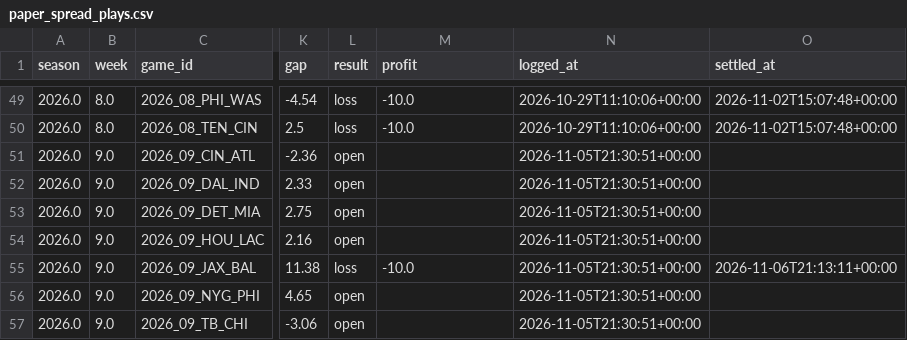
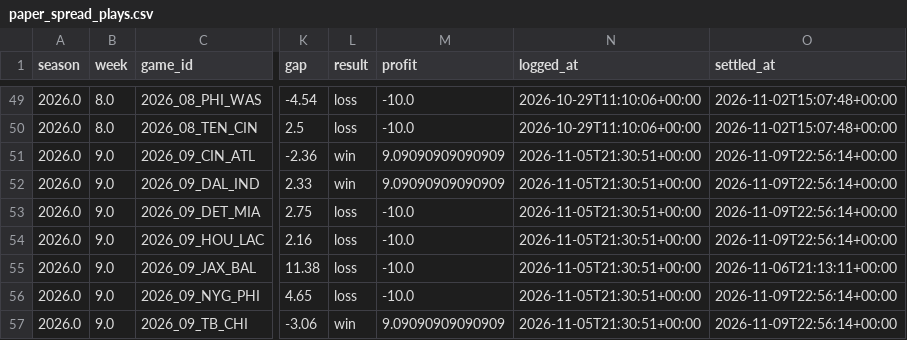
Before and after one commit to JimmyMick/nfl-pickem, a CSV file: predictions/cloud/paper_spread_plays.csv, drawn as a sheet; only a part is shown, gaps mark what is left out; the diff names each change by its address in the sheet, - before the commit and + after, or states it on an @@ line.

```diff
--- a/predictions/cloud/paper_spread_plays.csv
+++ b/predictions/cloud/paper_spread_plays.csv
-L51:L52 (result): open
+L51:L52 (result): win
-M51:M52 (profit): (empty)
+M51:M52 (profit): 9.09090909090909
-O51:O54 (settled_at): (empty)
+O51:O54 (settled_at): 2026-11-09T22:56:14+00:00
-L53:L54 (result): open
+L53:L54 (result): loss
-M53:M54 (profit): (empty)
+M53:M54 (profit): -10.0
-L56 (result): open
+L56 (result): loss
-M56 (profit): (empty)
+M56 (profit): -10.0
-O56:O57 (settled_at): (empty)
+O56:O57 (settled_at): 2026-11-09T22:56:14+00:00
-L57 (result): open
+L57 (result): win
-M57 (profit): (empty)
+M57 (profit): 9.09090909090909
```
Also changed, not shown: predictions/cloud/graded_games.csv, predictions/cloud/schedule.csv, 2 other files.
